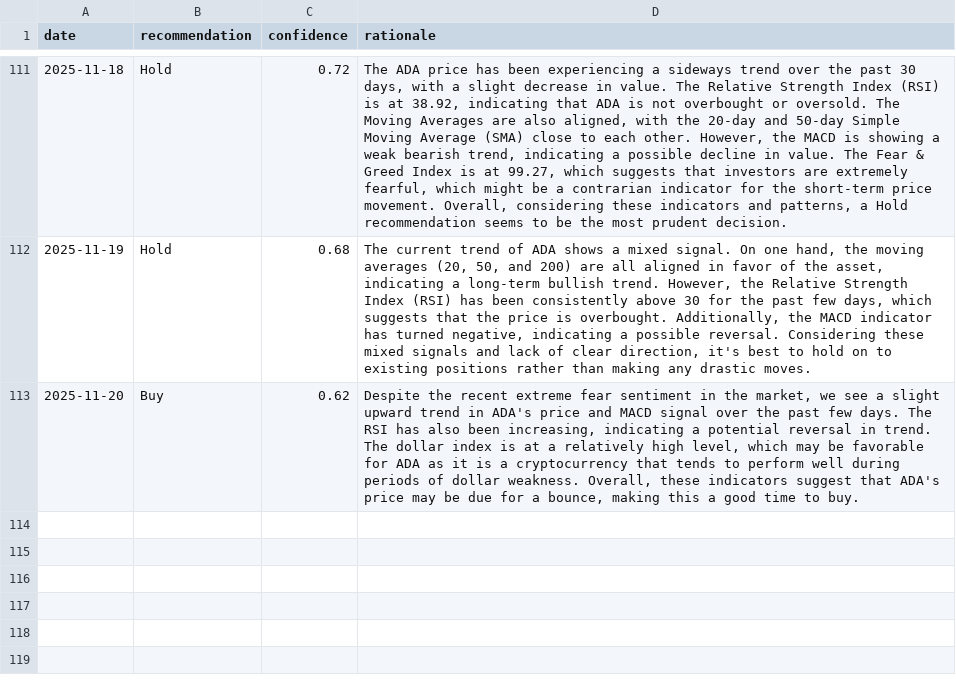
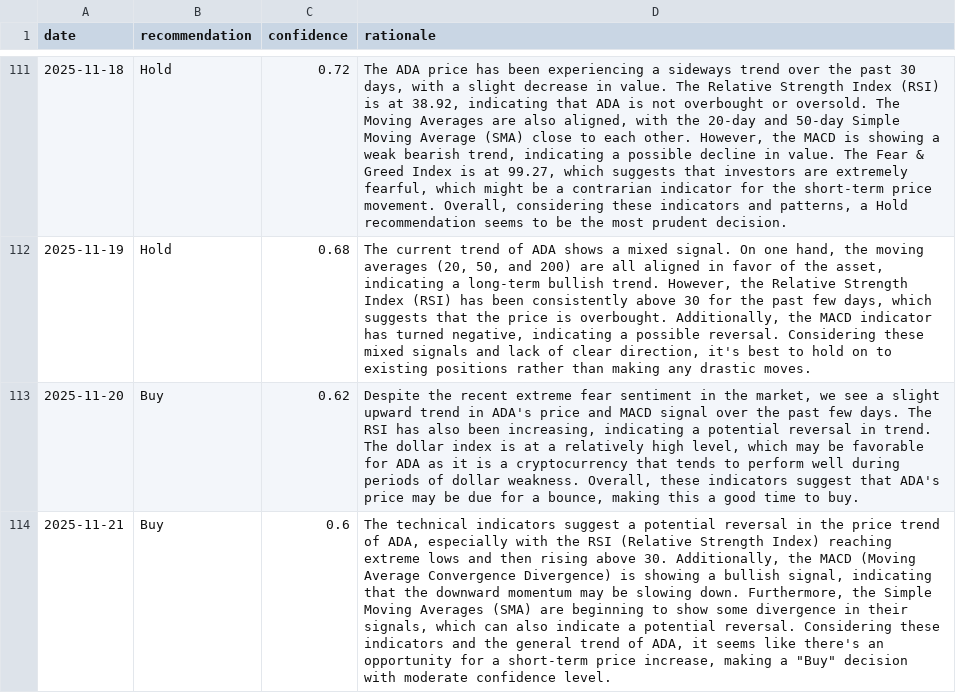
Before and after one commit to amrelsawalhi/DipSignal, a CSV file: data/llama_recommendations_ada.csv, drawn as a sheet; only a part is shown, gaps mark what is left out; the diff names each change by its address in the sheet, - before the commit and + after, or states it on an @@ line.

```diff
--- a/data/llama_recommendations_ada.csv
+++ b/data/llama_recommendations_ada.csv
+row 114: 2025-11-21 | Buy | 0.6 | The technical indicators suggest a potential reversal in the price trend of ADA, especially with the RSI (Relative Strength Index) reaching extreme lows and then rising above 30. Additionally, the MACD (Moving Average Convergence Divergence) is showing a bullish signal, indicating that the downward momentum may be slowing down. Furthermore, the Simple Moving Averages (SMA) are beginning to show some divergence in their signals, which can also indicate a potential reversal. Considering these indicators and the general trend of ADA, it seems like there's an opportunity for a short-term price increase, making a "Buy" decision with moderate confidence level.
```
Also changed, not shown: data/llama_recommendations_bnb.csv, data/llama_recommendations_btc.csv, 12 other files.
